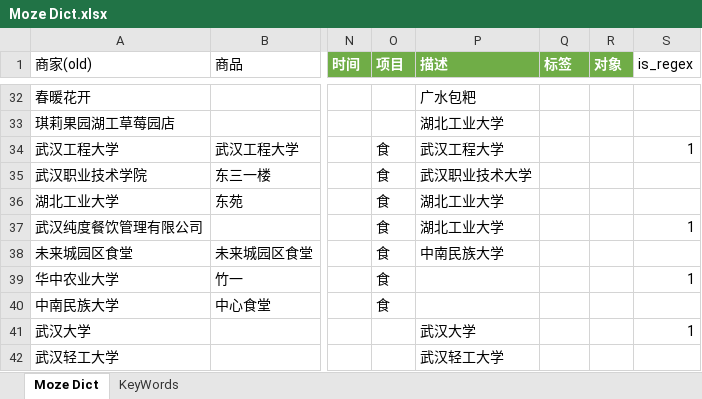
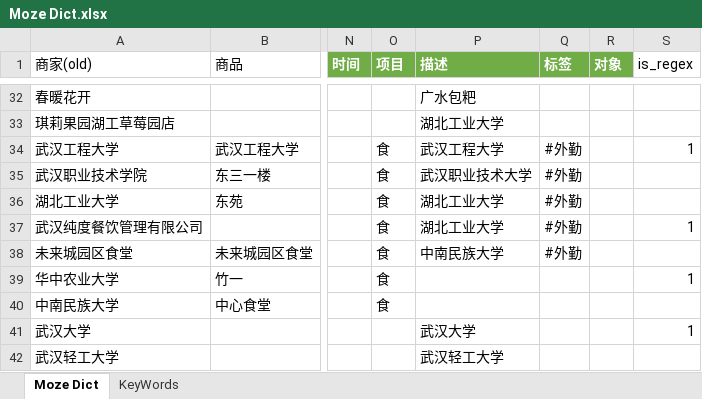
Before and after one commit to yyingx/Moze4.0, an Excel workbook: Moze Dict.xlsx, sheet Moze Dict, drawn as a sheet; only a part is shown, gaps mark what is left out; values as stored, in another font and other column widths than the file's, no borders; the diff names each change by its address in the sheet, - before the commit and + after, or states it on an @@ line.

Commit message:
update dict

```diff
--- a/Moze Dict.xlsx (sheet Moze Dict)
+++ b/Moze Dict.xlsx (sheet Moze Dict)
-Q34:Q38 (标签): (empty)
+Q34:Q38 (标签): #外勤
```
